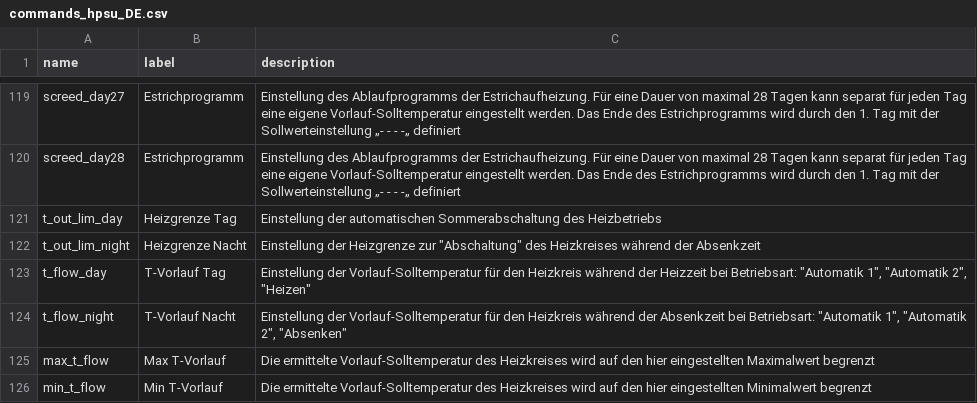
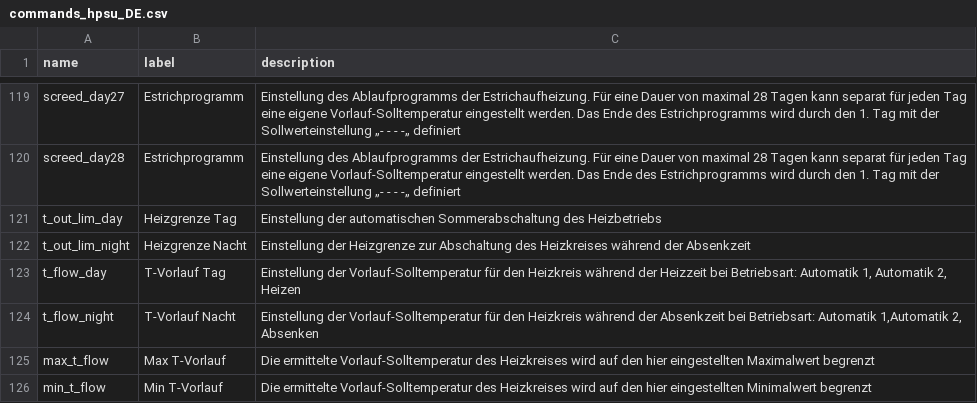
Before and after one commit to zanac/pyHPSU, a CSV file: etc/pyHPSU/commands_hpsu_DE.csv, drawn as a sheet; only a part is shown, gaps mark what is left out.

Commit message:
Removed illegal Quotes

```diff
--- a/etc/pyHPSU/commands_hpsu_DE.csv
+++ b/etc/pyHPSU/commands_hpsu_DE.csv
@@ -121,5 +121,5 @@ screed_day28;Estrichprogramm;Einstellung des Ablaufprogramms der Estrichaufheizu
 t_out_lim_day;Heizgrenze Tag;Einstellung der automatischen Sommerabschaltung des Heizbetriebs
-t_out_lim_night;Heizgrenze Nacht;Einstellung der Heizgrenze zur "Abschaltung" des Heizkreises während der Absenkzeit
-t_flow_day;T-Vorlauf Tag;Einstellung der Vorlauf-Solltemperatur für den Heizkreis während der Heizzeit bei Betriebsart: "Automatik 1", "Automatik 2", "Heizen"
-t_flow_night;T-Vorlauf Nacht;Einstellung der Vorlauf-Solltemperatur für den Heizkreis während der Absenkzeit bei Betriebsart: "Automatik 1", "Automatik 2", "Absenken"
+t_out_lim_night;Heizgrenze Nacht;Einstellung der Heizgrenze zur Abschaltung des Heizkreises während der Absenkzeit
+t_flow_day;T-Vorlauf Tag;Einstellung der Vorlauf-Solltemperatur für den Heizkreis während der Heizzeit bei Betriebsart: Automatik 1, Automatik 2, Heizen
+t_flow_night;T-Vorlauf Nacht;Einstellung der Vorlauf-Solltemperatur für den Heizkreis während der Absenkzeit bei Betriebsart: Automatik 1,Automatik 2, Absenken
 max_t_flow;Max T-Vorlauf;Die ermittelte Vorlauf-Solltemperatur des Heizkreises wird auf den hier eingestellten Maximalwert begrenzt
```
